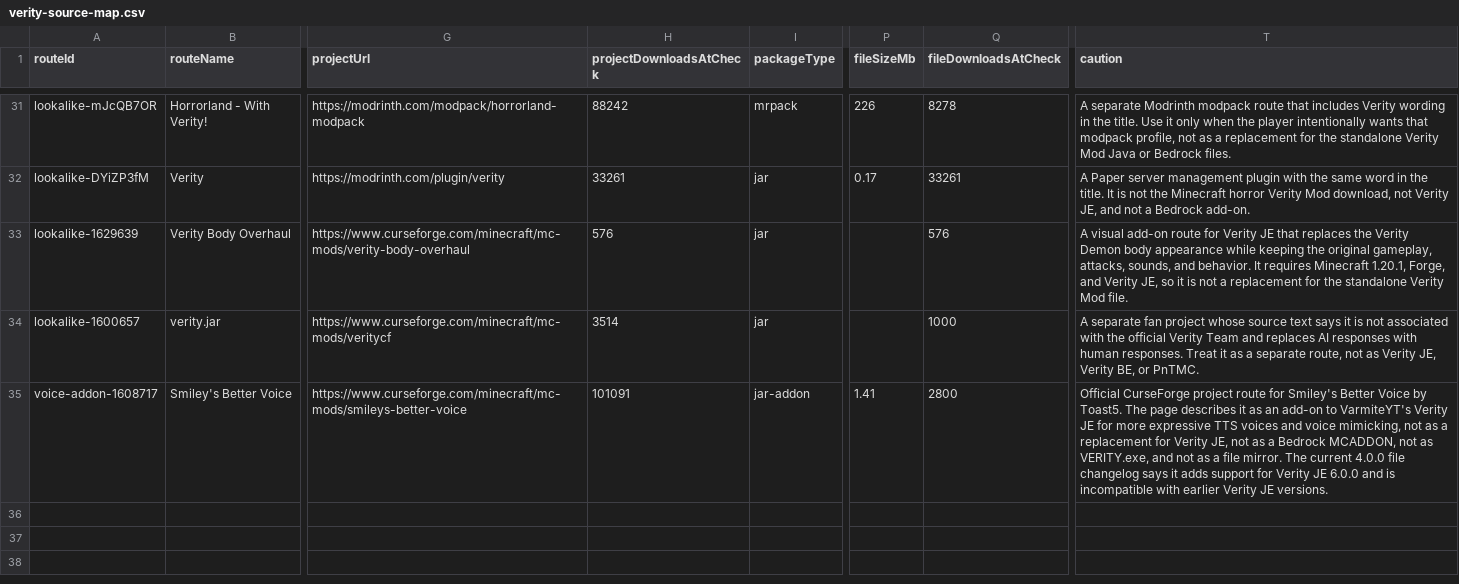
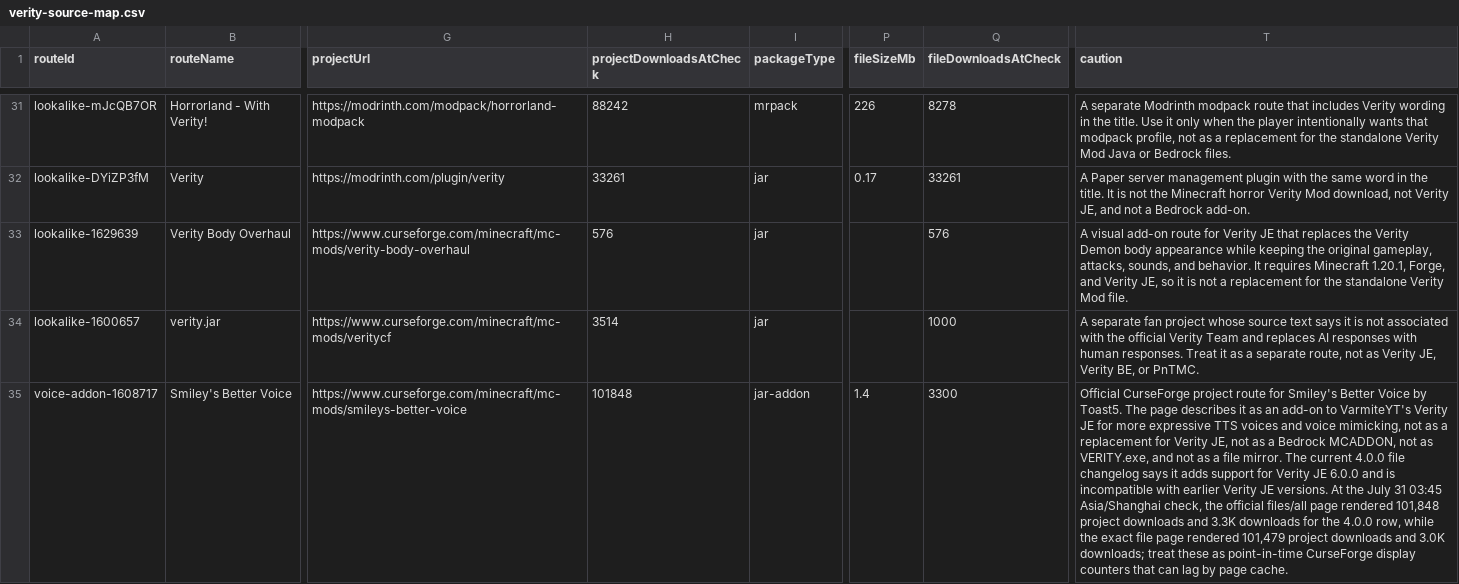
Before and after one commit to ChannelerH/verity-mod-checker, a CSV file: data/verity-source-map.csv, drawn as a sheet; only a part is shown, gaps mark what is left out; the diff names each change by its address in the sheet, - before the commit and + after, or states it on an @@ line.

Commit message:
Map Better Voice official file list

```diff
--- a/data/verity-source-map.csv
+++ b/data/verity-source-map.csv
-H35 (projectDownloadsAtCheck): 101091
+H35 (projectDownloadsAtCheck): 101848
-P35 (fileSizeMb): 1.41
+P35 (fileSizeMb): 1.4
-Q35 (fileDownloadsAtCheck): 2800
+Q35 (fileDownloadsAtCheck): 3300
-T35 (caution): …JE versions.
+T35 (caution): …JE versions. At the July 31 03:45 Asia/Shanghai check, the official files/all page rendered 101,848 project downloads and 3.3K downloads for the 4.0.0 row, while the exact file page rendered 101,479 project downloads and 3.0K downloads; treat these as point-in-time CurseForge display counters that can lag by page cache.
```
Also changed, not shown: 14 other files.
